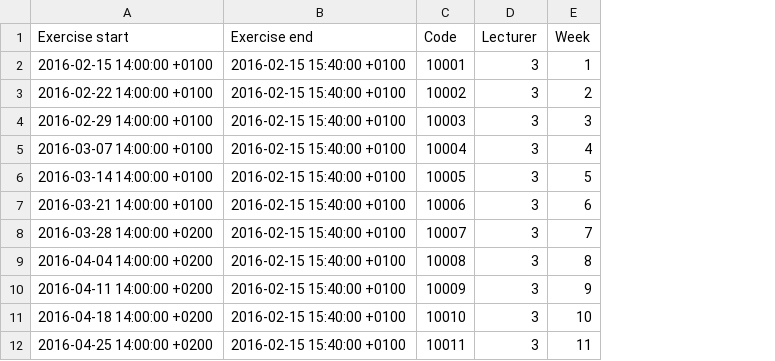
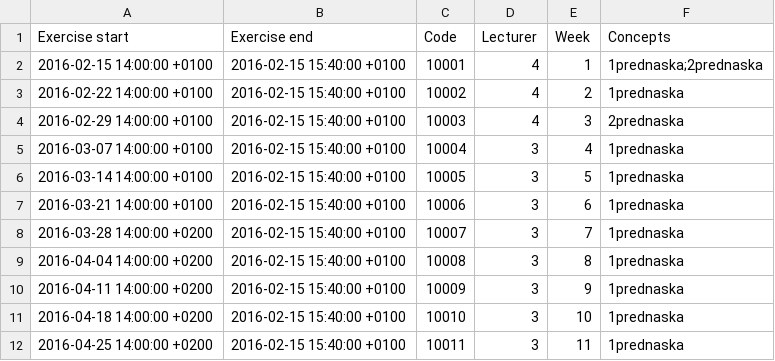
Before and after one commit to mrtvolka/tesa_alef-tng, a CSV file: exercises.csv, drawn as a sheet; only a part is shown; the diff names each change by its address in the sheet, - before the commit and + after, or states it on an @@ line.

Commit message:
[TESA-239] introduced local and global concepts, changes to recommeder, tasks and database to utilize new concepts

```diff
--- a/exercises.csv
+++ b/exercises.csv
+column F (Concepts), rows 2-12: 1prednaska;2prednaska | 1prednaska | 2prednaska | 1prednaska | 1prednaska | 1prednaska | 1prednaska | 1prednaska | 1prednaska | 1prednaska | 1prednaska
-D2:D4 (Lecturer): 3
+D2:D4 (Lecturer): 4
```
Also changed, not shown: 9 other files.
